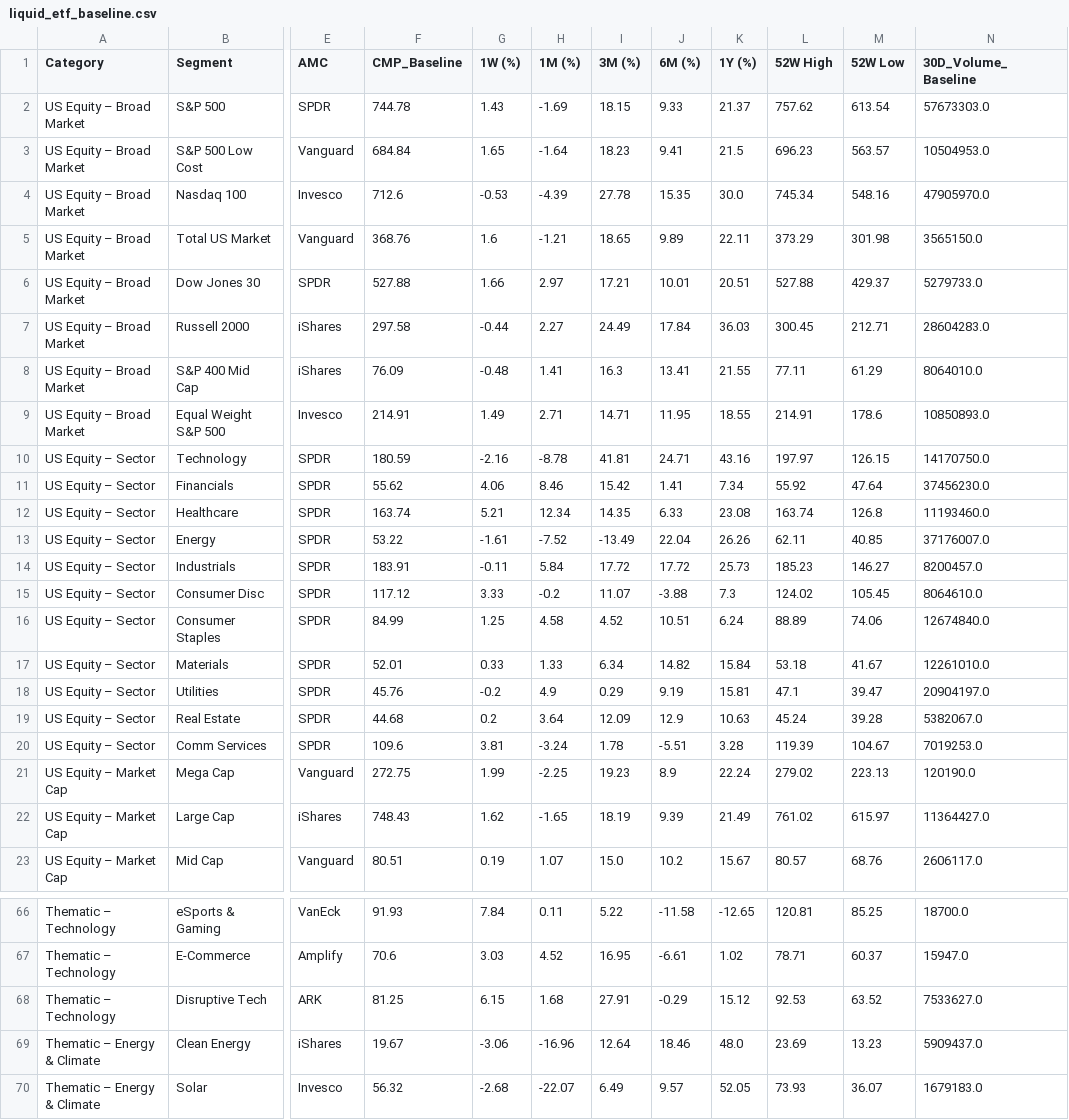
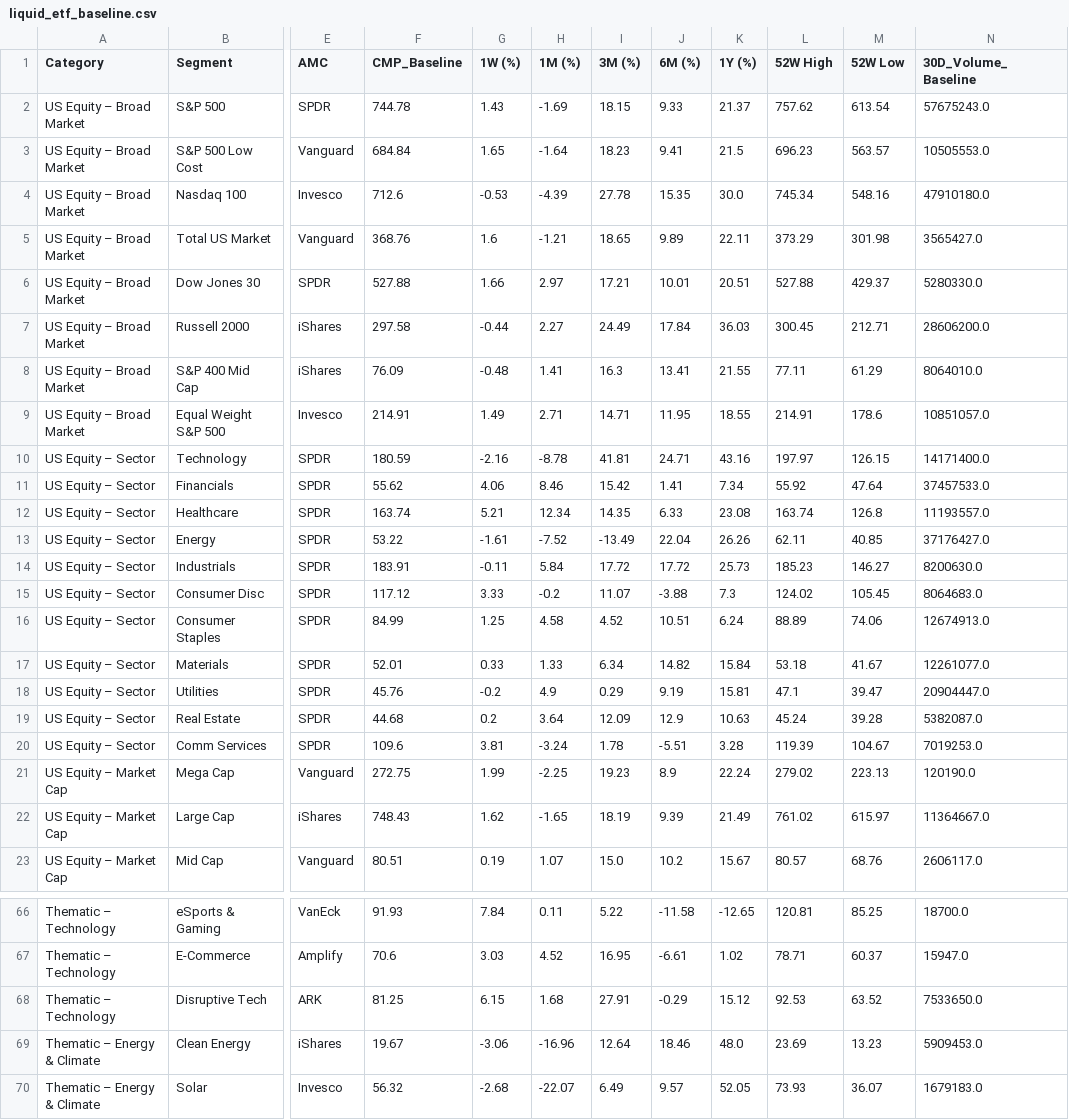
Before and after one commit to RightHorizons/landing-page-, a CSV file: data/liquid_etf_baseline.csv, drawn as a sheet; only a part is shown, gaps mark what is left out; the diff covers the shown part only; the diff names each change by its address in the sheet, - before the commit and + after, or states it on an @@ line.

```diff
--- a/data/liquid_etf_baseline.csv
+++ b/data/liquid_etf_baseline.csv
-N2 (30D_Volume_Baseline): 57673303.0
+N2 (30D_Volume_Baseline): 57675243.0
-N3 (30D_Volume_Baseline): 10504953.0
+N3 (30D_Volume_Baseline): 10505553.0
-N4 (30D_Volume_Baseline): 47905970.0
+N4 (30D_Volume_Baseline): 47910180.0
-N5 (30D_Volume_Baseline): 3565150.0
+N5 (30D_Volume_Baseline): 3565427.0
-N6 (30D_Volume_Baseline): 5279733.0
+N6 (30D_Volume_Baseline): 5280330.0
-N7 (30D_Volume_Baseline): 28604283.0
+N7 (30D_Volume_Baseline): 28606200.0
-N9 (30D_Volume_Baseline): 10850893.0
+N9 (30D_Volume_Baseline): 10851057.0
-N10 (30D_Volume_Baseline): 14170750.0
+N10 (30D_Volume_Baseline): 14171400.0
-N11 (30D_Volume_Baseline): 37456230.0
+N11 (30D_Volume_Baseline): 37457533.0
-N12 (30D_Volume_Baseline): 11193460.0
+N12 (30D_Volume_Baseline): 11193557.0
-N13 (30D_Volume_Baseline): 37176007.0
+N13 (30D_Volume_Baseline): 37176427.0
-N14 (30D_Volume_Baseline): 8200457.0
+N14 (30D_Volume_Baseline): 8200630.0
-N15 (30D_Volume_Baseline): 8064610.0
+N15 (30D_Volume_Baseline): 8064683.0
-N16 (30D_Volume_Baseline): 12674840.0
+N16 (30D_Volume_Baseline): 12674913.0
-N17 (30D_Volume_Baseline): 12261010.0
+N17 (30D_Volume_Baseline): 12261077.0
-N18 (30D_Volume_Baseline): 20904197.0
+N18 (30D_Volume_Baseline): 20904447.0
-N19 (30D_Volume_Baseline): 5382067.0
+N19 (30D_Volume_Baseline): 5382087.0
-N22 (30D_Volume_Baseline): 11364427.0
+N22 (30D_Volume_Baseline): 11364667.0
-N68 (30D_Volume_Baseline): 7533627.0
+N68 (30D_Volume_Baseline): 7533650.0
-N69 (30D_Volume_Baseline): 5909437.0
+N69 (30D_Volume_Baseline): 5909453.0
```
Also changed, not shown: 23 edited cells elsewhere in this file.
